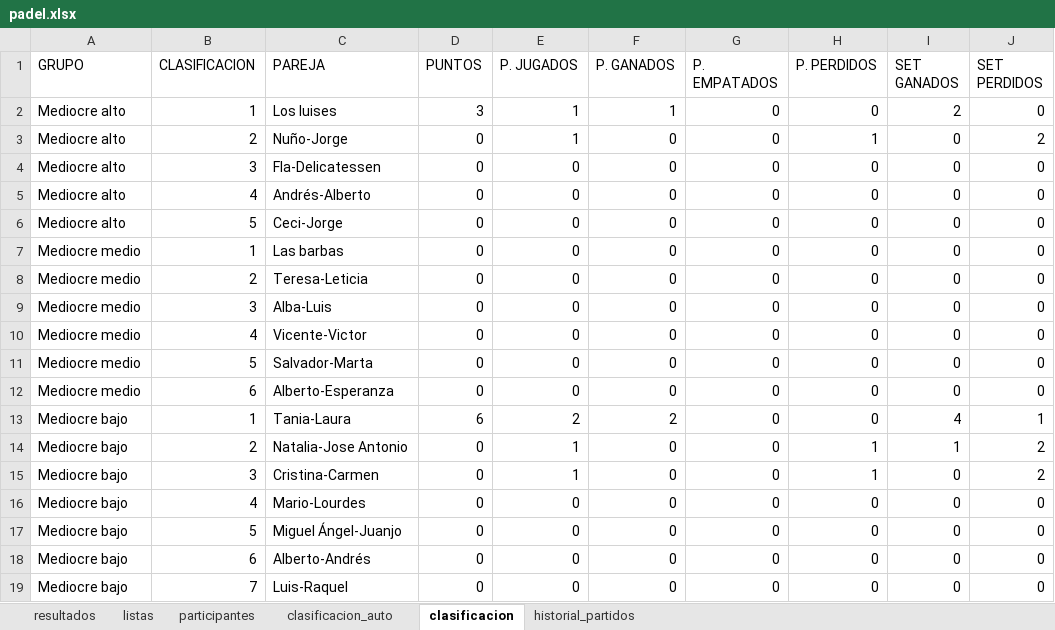
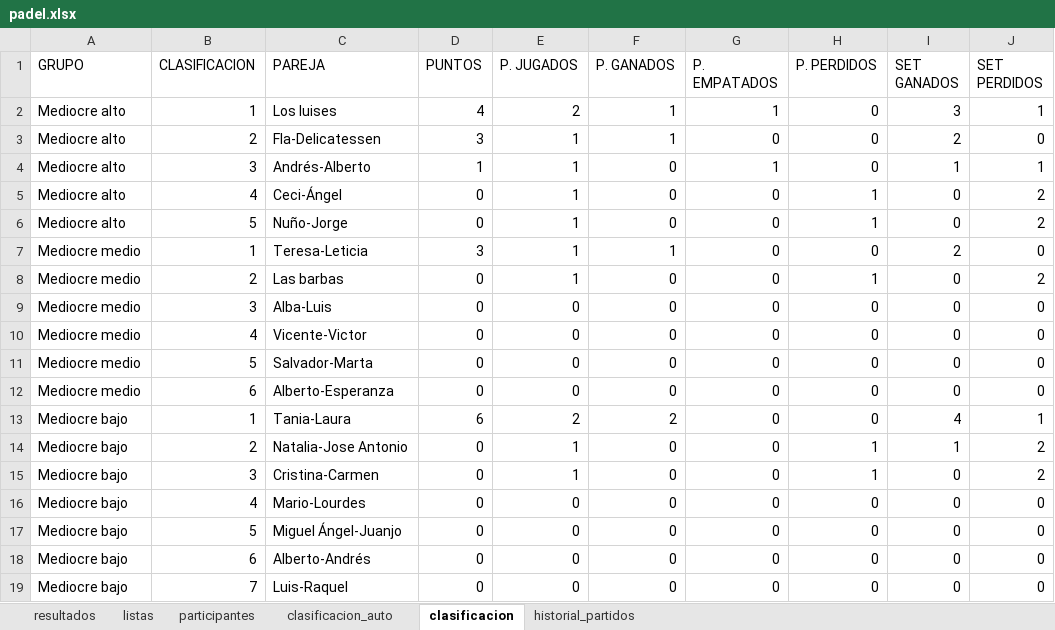
Before and after one commit to lcalle268/campeonato-padel, an Excel workbook: padel.xlsx, sheet clasificacion, drawn as a sheet; values as stored, in another font and other column widths than the file's, no borders; removed rows and columns are numbered as before the commit, all else as after; the diff names each change by its address in the sheet, - before the commit and + after, or states it on an @@ line.

```diff
--- a/padel.xlsx (sheet clasificacion)
+++ b/padel.xlsx (sheet clasificacion)
-D2 (PUNTOS): 3
+D2 (PUNTOS): 4
-E2 (P. JUGADOS): 1
+E2 (P. JUGADOS): 2
-G2 (P. EMPATADOS): 0
+G2 (P. EMPATADOS): 1
-I2 (SET GANADOS): 2
+I2 (SET GANADOS): 3
-J2 (SET PERDIDOS): 0
+J2 (SET PERDIDOS): 1
-row 3: Mediocre alto | 2 | Nuño-Jorge | 0 | 1 | 0 | 0 | 1 | 0 | 2
-B3 (CLASIFICACION): 3
+B3 (CLASIFICACION): 2
-D3 (PUNTOS): 0
+D3 (PUNTOS): 3
-E3:E4 (P. JUGADOS): 0
+E3:E4 (P. JUGADOS): 1
-F3 (P. GANADOS): 0
+F3 (P. GANADOS): 1
-I3 (SET GANADOS): 0
+I3 (SET GANADOS): 2
-B4 (CLASIFICACION): 4
+B4 (CLASIFICACION): 3
-D4 (PUNTOS): 0
+D4 (PUNTOS): 1
-G4 (P. EMPATADOS): 0
+G4 (P. EMPATADOS): 1
-I4 (SET GANADOS): 0
+I4 (SET GANADOS): 1
-J4 (SET PERDIDOS): 0
+J4 (SET PERDIDOS): 1
+row 5: Mediocre alto | 4 | Ceci-Ángel | 0 | 1 | 0 | 0 | 1 | 0 | 2
-C6 (PAREJA): Ceci-Jorge
+C6 (PAREJA): Nuño-Jorge
-E6 (P. JUGADOS): 0
+E6 (P. JUGADOS): 1
-H6 (P. PERDIDOS): 0
+H6 (P. PERDIDOS): 1
-J6 (SET PERDIDOS): 0
+J6 (SET PERDIDOS): 2
+row 7: Mediocre medio | 1 | Teresa-Leticia | 3 | 1 | 1 | 0 | 0 | 2 | 0
-B8 (CLASIFICACION): 1
+B8 (CLASIFICACION): 2
-E8 (P. JUGADOS): 0
+E8 (P. JUGADOS): 1
-H8 (P. PERDIDOS): 0
+H8 (P. PERDIDOS): 1
-J8 (SET PERDIDOS): 0
+J8 (SET PERDIDOS): 2
-row 8: Mediocre medio | 2 | Teresa-Leticia | 0 | 0 | 0 | 0 | 0 | 0 | 0
```
Also changed, not shown: sheet historial_partidos, sheet clasificacion_auto, sheet resultados, sheet participantes, sheet listas.
